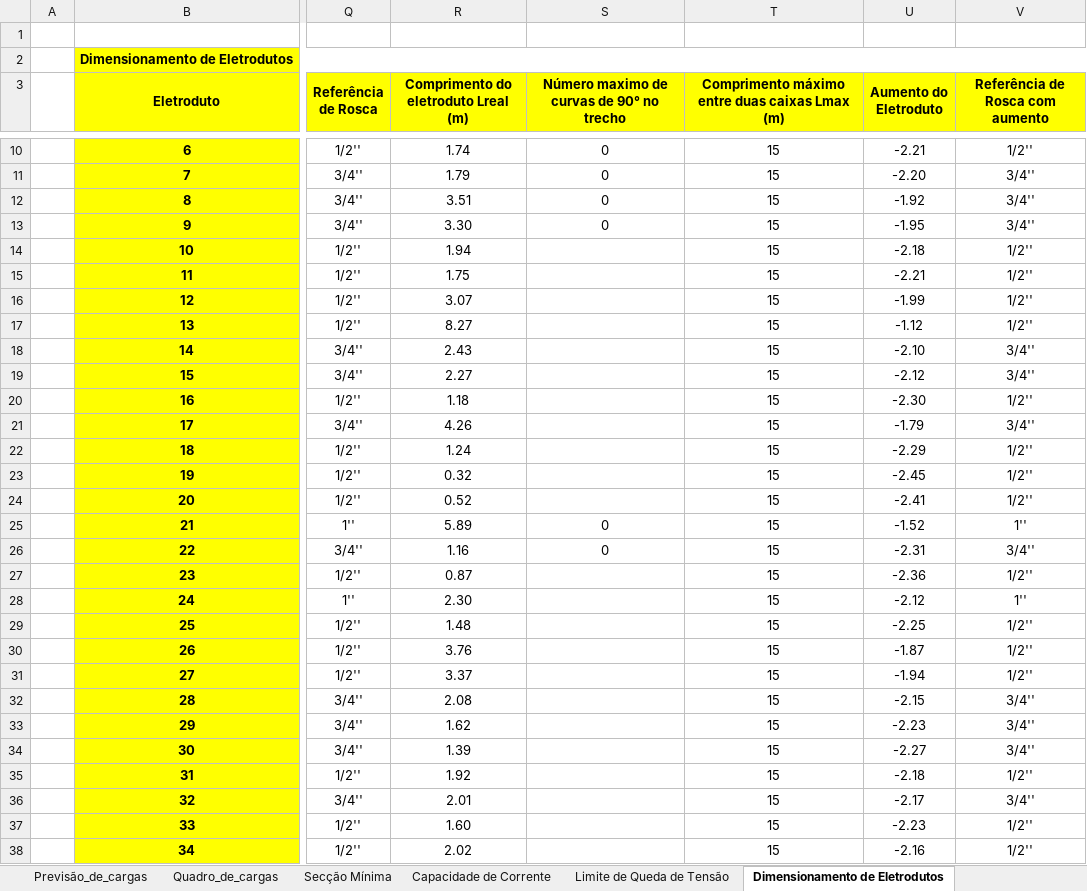
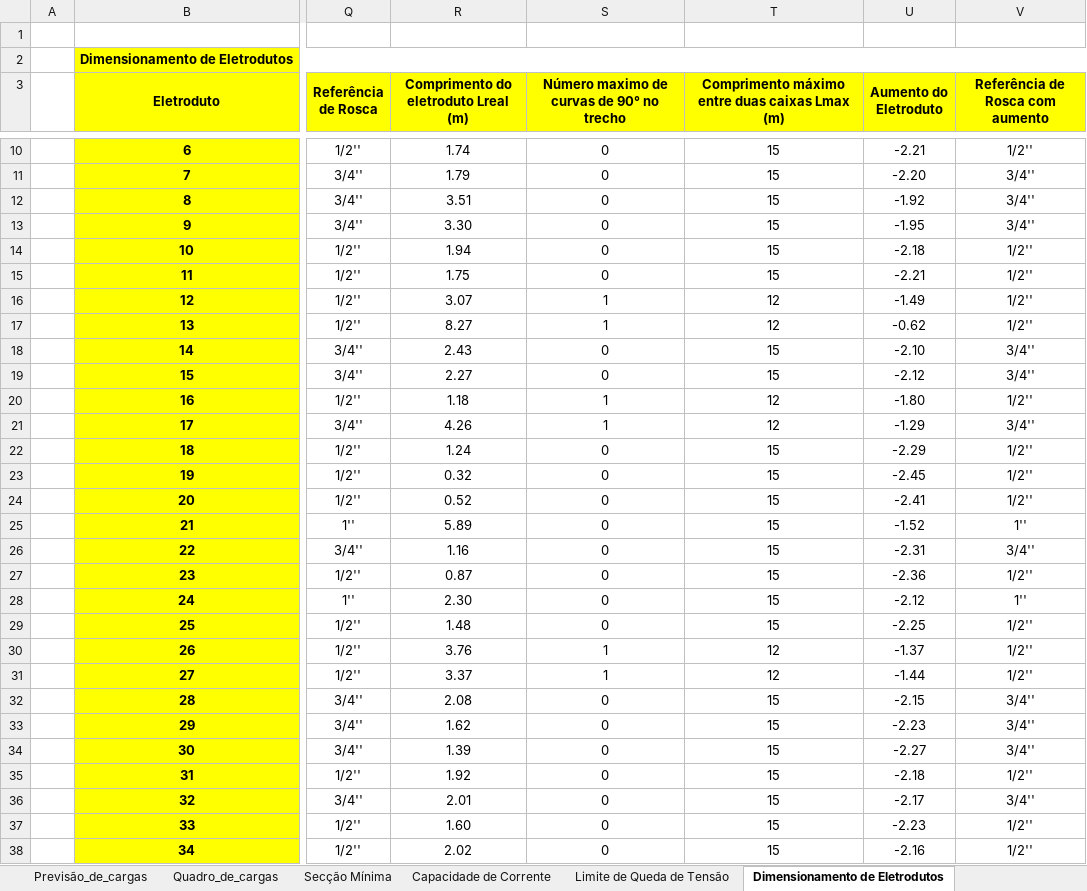
Before and after one commit to ramon1morello/Instel-I, an Excel workbook: Memorial_de_calculo_Gabriel.S_&_Ramon.M.xlsx, sheet Dimensionamento de Eletrodutos, drawn as a sheet; only a part is shown, gaps mark what is left out; values as stored, in another font and other column widths than the file's, no borders; the diff covers the shown part only; the diff names each change by its address in the sheet, - before the commit and + after, or states it on an @@ line.

```diff
--- a/Memorial_de_calculo_Gabriel.S_&_Ramon.M.xlsx (sheet Dimensionamento de Eletrodutos)
+++ b/Memorial_de_calculo_Gabriel.S_&_Ramon.M.xlsx (sheet Dimensionamento de Eletrodutos)
-S14:S15: (empty)
+S14:S15: 0
-S16:S17: (empty)
+S16:S17: 1
-T16:T17: 15
+T16:T17: 12
-U16 (Aumento do Eletroduto): -1.99
+U16 (Aumento do Eletroduto): -1.49
-U17 (Aumento do Eletroduto): -1.12
+U17 (Aumento do Eletroduto): -0.62
-S18:S19: (empty)
+S18:S19: 0
-S20:S21: (empty)
+S20:S21: 1
-T20:T21: 15
+T20:T21: 12
-U20 (Aumento do Eletroduto): -2.30
+U20 (Aumento do Eletroduto): -1.80
-U21 (Aumento do Eletroduto): -1.79
+U21 (Aumento do Eletroduto): -1.29
-S22:S24: (empty)
+S22:S24: 0
-S27:S29: (empty)
+S27:S29: 0
-S30:S31: (empty)
+S30:S31: 1
-T30:T31: 15
+T30:T31: 12
-U30 (Aumento do Eletroduto): -1.87
+U30 (Aumento do Eletroduto): -1.37
-U31 (Aumento do Eletroduto): -1.94
+U31 (Aumento do Eletroduto): -1.44
-S32:S38: (empty)
+S32:S38: 0
```
Also changed, not shown: 26 edited cells elsewhere in this sheet, 2 other files.
